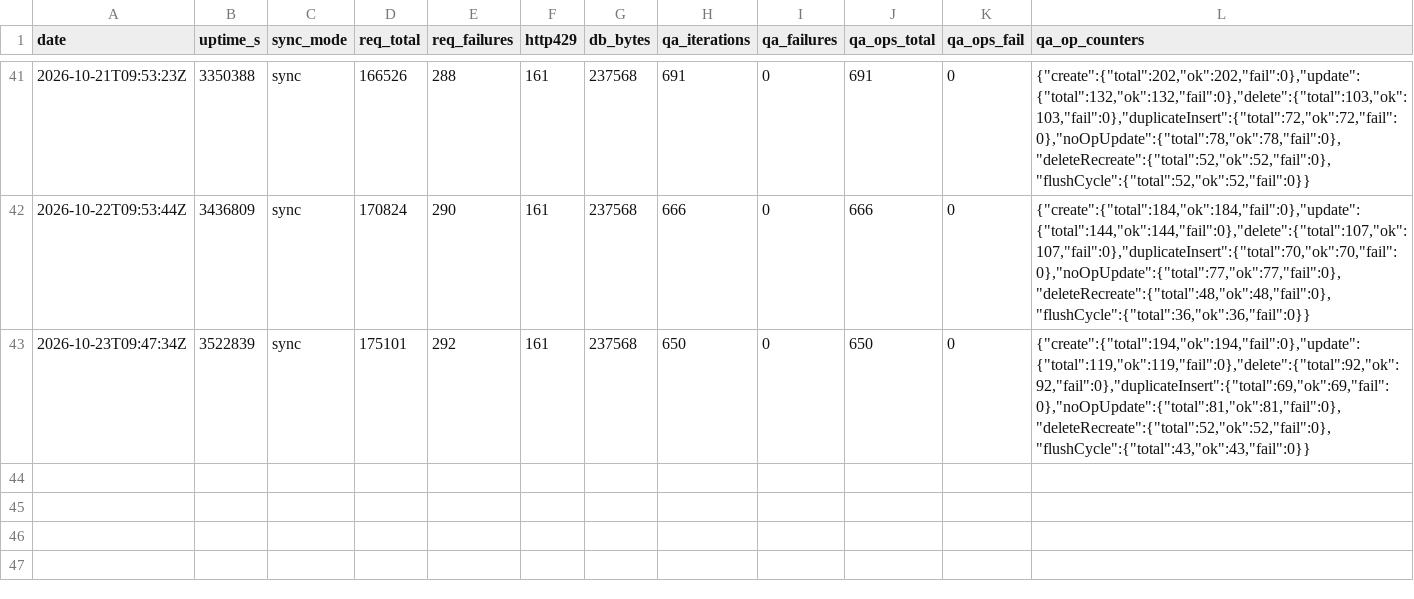
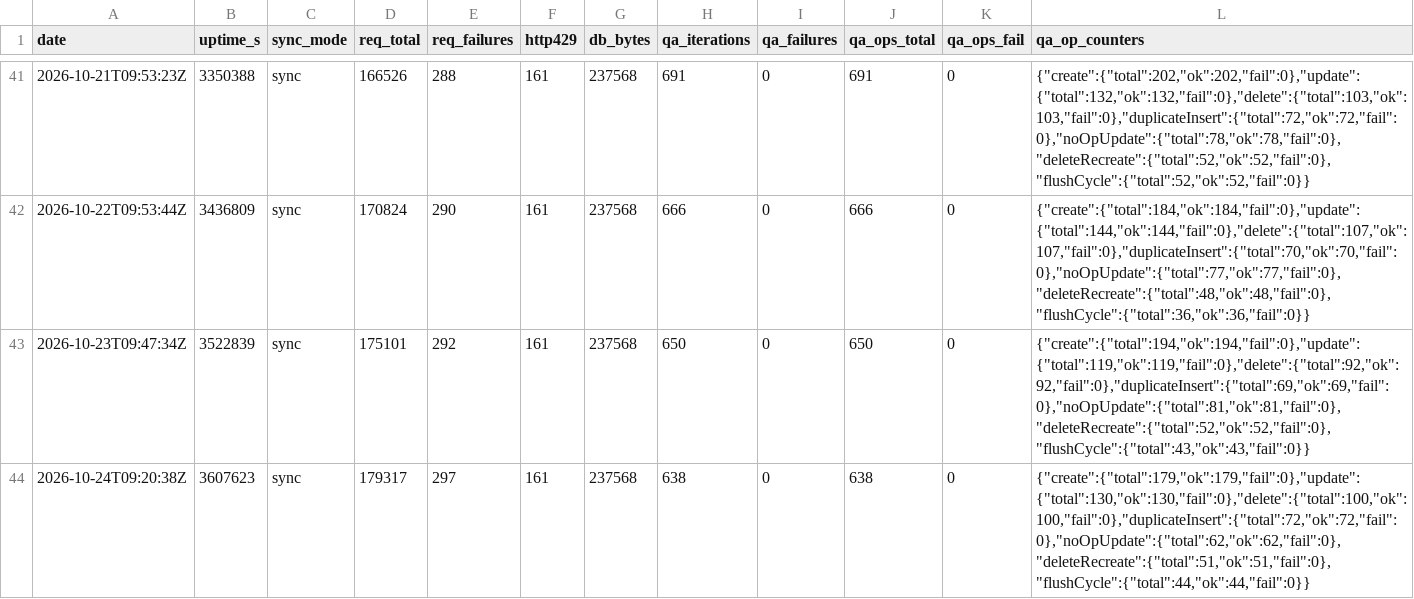
Before and after one commit to ManddarinShop/Hikoutei-Website, a CSV file: ops/metrics.csv, drawn as a sheet; only a part is shown, gaps mark what is left out.

```diff
--- a/ops/metrics.csv
+++ b/ops/metrics.csv
@@ -43 +43,2 @@ date,uptime_s,sync_mode,req_total,req_failures,http429,db_bytes,qa_iterations,qa
 2026-10-23T09:47:34Z,3522839,sync,175101,292,161,237568,650,0,650,0,"{""create"":{""total"":194,""ok"":194,""fail"":0},""update"":{""total"":119,""ok"":119,""fail"":0},""delete"":{""total"":92,""ok"":92,""fail"":0},""duplicateInsert"":{""total"":69,""ok"":69,""fail"":0},""noOpUpdate"":{""total"":81,""ok"":81,""fail"":0},""deleteRecreate"":{""total"":52,""ok"":52,""fail"":0},""flushCycle"":{""total"":43,""ok"":43,""fail"":0}}"
+2026-10-24T09:20:38Z,3607623,sync,179317,297,161,237568,638,0,638,0,"{""create"":{""total"":179,""ok"":179,""fail"":0},""update"":{""total"":130,""ok"":130,""fail"":0},""delete"":{""total"":100,""ok"":100,""fail"":0},""duplicateInsert"":{""total"":72,""ok"":72,""fail"":0},""noOpUpdate"":{""total"":62,""ok"":62,""fail"":0},""deleteRecreate"":{""total"":51,""ok"":51,""fail"":0},""flushCycle"":{""total"":44,""ok"":44,""fail"":0}}"
```
